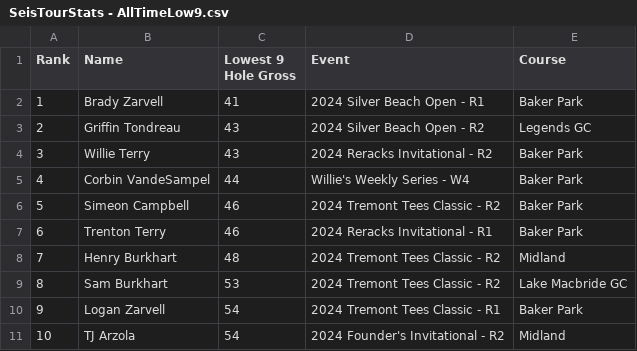
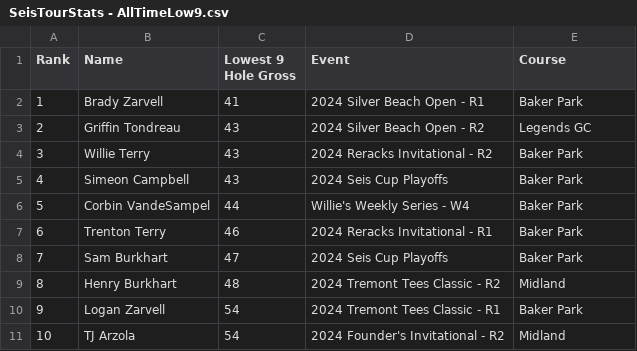
Before and after one commit to debugburkhart/Seis-Tour, a CSV file: SeisTourStats - AllTimeLow9.csv, drawn as a sheet; removed rows and columns are numbered as before the commit, all else as after; the diff names each change by its address in the sheet, - before the commit and + after, or states it on an @@ line.

```diff
--- a/SeisTourStats - AllTimeLow9.csv
+++ b/SeisTourStats - AllTimeLow9.csv
+row 5: 4 | Simeon Campbell | 43 | 2024 Seis Cup Playoffs | Baker Park
@@ column A (Rank) renumbered between rows 6 and 9 @@
-row 6: 5 | Simeon Campbell | 46 | 2024 Tremont Tees Classic - R2 | Baker Park
+row 8: 7 | Sam Burkhart | 47 | 2024 Seis Cup Playoffs | Baker Park
-row 9: 8 | Sam Burkhart | 53 | 2024 Tremont Tees Classic - R2 | Lake Macbride GC
```
Also changed, not shown: SeisTourStats - 2024 Season Totals.csv, SeisTourStats - AllTimeLow18.csv, 1 other file.
